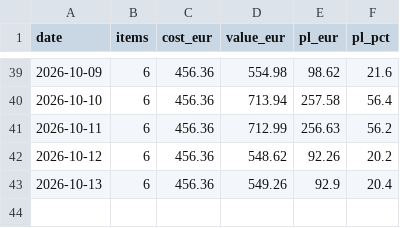
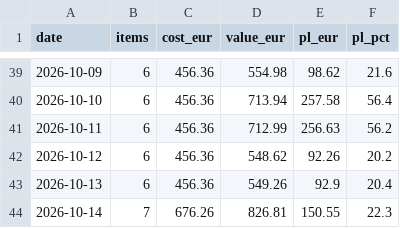
Before and after one commit to marceljonek-org/PokemonPriceMap, a CSV file: data/portfolio-history.csv, drawn as a sheet; only a part is shown, gaps mark what is left out; the diff names each change by its address in the sheet, - before the commit and + after, or states it on an @@ line.

```diff
--- a/data/portfolio-history.csv
+++ b/data/portfolio-history.csv
+row 44: 2026-10-14 | 7 | 676.26 | 826.81 | 150.55 | 22.3
```
Also changed, not shown: 4 other files.
